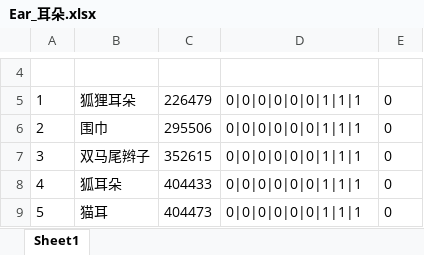
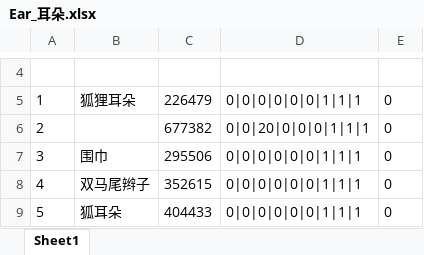
Before and after one commit to HKZUNITY/wolf, an Excel workbook: wolf/Excel/Ear_耳朵.xlsx, sheet Sheet1, drawn as a sheet; only a part is shown, gaps mark what is left out; the shorter side is filled out with more unchanged rows; values as stored, in another font and other column widths than the file's, no borders; addresses are those after the commit; the diff names each change by its address in the sheet, - before the commit and + after, or states it on an @@ line.

```diff
--- a/wolf/Excel/Ear_耳朵.xlsx (sheet Sheet1)
+++ b/wolf/Excel/Ear_耳朵.xlsx (sheet Sheet1)
+row 6: 2 |  | 677382 | 0|0|20|0|0|0|1|1|1 | 0
@@ column A renumbered from row 7 down @@
```
Also changed, not shown: wolf/Excel/Effects_特效.xlsx, 17 other files.
